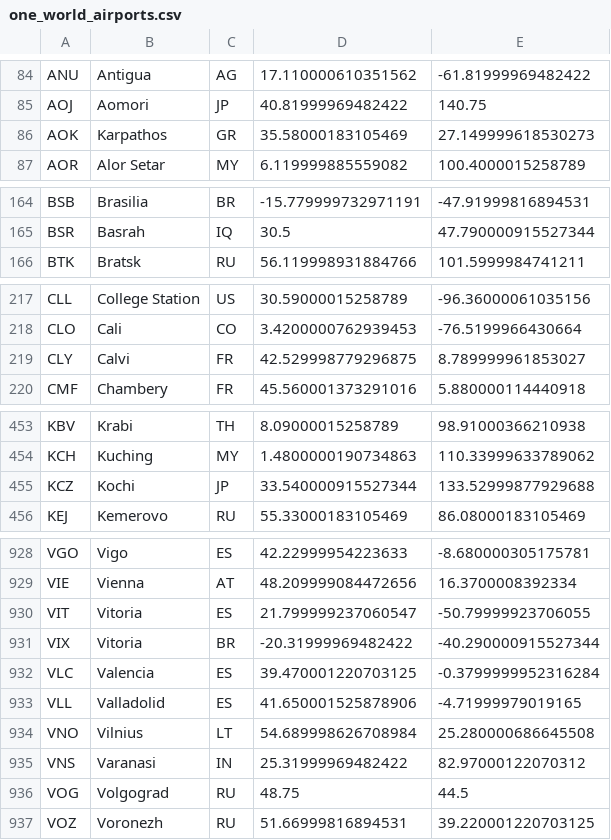
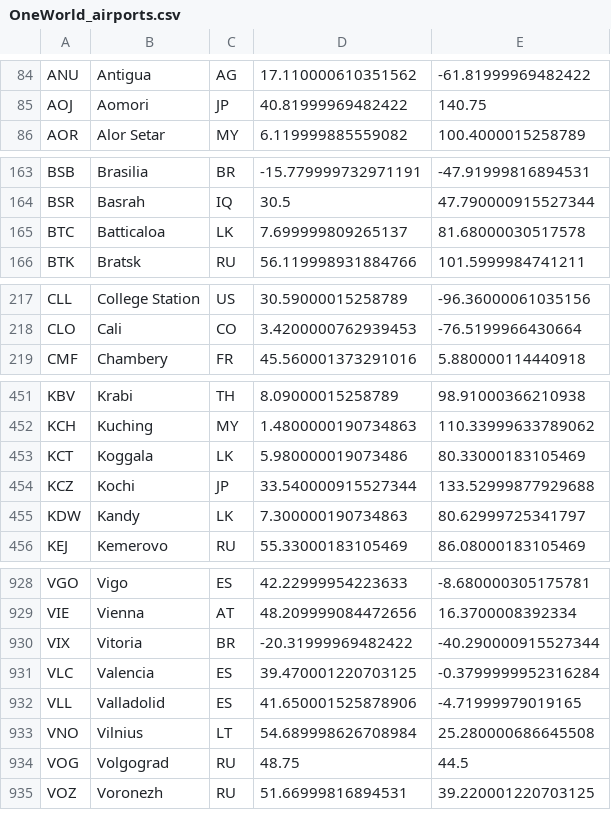
Before and after one commit to robsad/AwardRoutes2, a CSV file: app/src/main/res/raw/OneWorld_airports.csv (was app/src/main/res/raw/one_world_airports.csv), drawn as a sheet; only a part is shown, gaps mark what is left out; the diff covers the shown part only.

```diff
--- a/app/src/main/res/raw/one_world_airports.csv
+++ b/app/src/main/res/raw/OneWorld_airports.csv
@@ -85,3 +85,2 @@ ANU;Antigua;AG;17.110000610351562;-61.81999969482422
 AOJ;Aomori;JP;40.81999969482422;140.75
-AOK;Karpathos;GR;35.58000183105469;27.149999618530273
 AOR;Alor Setar;MY;6.119999885559082;100.4000015258789
@@ -165,2 +164,3 @@ BSB;Brasilia;BR;-15.779999732971191;-47.91999816894531
 BSR;Basrah;IQ;30.5;47.790000915527344
+BTC;Batticaloa;LK;7.699999809265137;81.68000030517578
 BTK;Bratsk;RU;56.119998931884766;101.5999984741211
@@ -218,3 +218,2 @@ CLL;College Station;US;30.59000015258789;-96.36000061035156
 CLO;Cali;CO;3.4200000762939453;-76.5199966430664
-CLY;Calvi;FR;42.529998779296875;8.789999961853027
 CMF;Chambery;FR;45.560001373291016;5.880000114440918
@@ -454,3 +452,5 @@ KBV;Krabi;TH;8.09000015258789;98.91000366210938
 KCH;Kuching;MY;1.4800000190734863;110.33999633789062
+KCT;Koggala;LK;5.980000019073486;80.33000183105469
 KCZ;Kochi;JP;33.540000915527344;133.52999877929688
+KDW;Kandy;LK;7.300000190734863;80.62999725341797
 KEJ;Kemerovo;RU;55.33000183105469;86.08000183105469
@@ -929,3 +929,2 @@ VGO;Vigo;ES;42.22999954223633;-8.680000305175781
 VIE;Vienna;AT;48.209999084472656;16.3700008392334
-VIT;Vitoria;ES;21.799999237060547;-50.79999923706055
 VIX;Vitoria;BR;-20.31999969482422;-40.290000915527344
@@ -934,3 +933,2 @@ VLL;Valladolid;ES;41.650001525878906;-4.71999979019165
 VNO;Vilnius;LT;54.689998626708984;25.280000686645508
-VNS;Varanasi;IN;25.31999969482422;82.97000122070312
 VOG;Volgograd;RU;48.75;44.5
```
Also changed, not shown: 7 added rows and 8 removed rows elsewhere in this file, app/src/main/res/raw/OneWorld_connections.csv, app/src/main/res/raw/StarAlliance_airports.csv, 4 other files.
